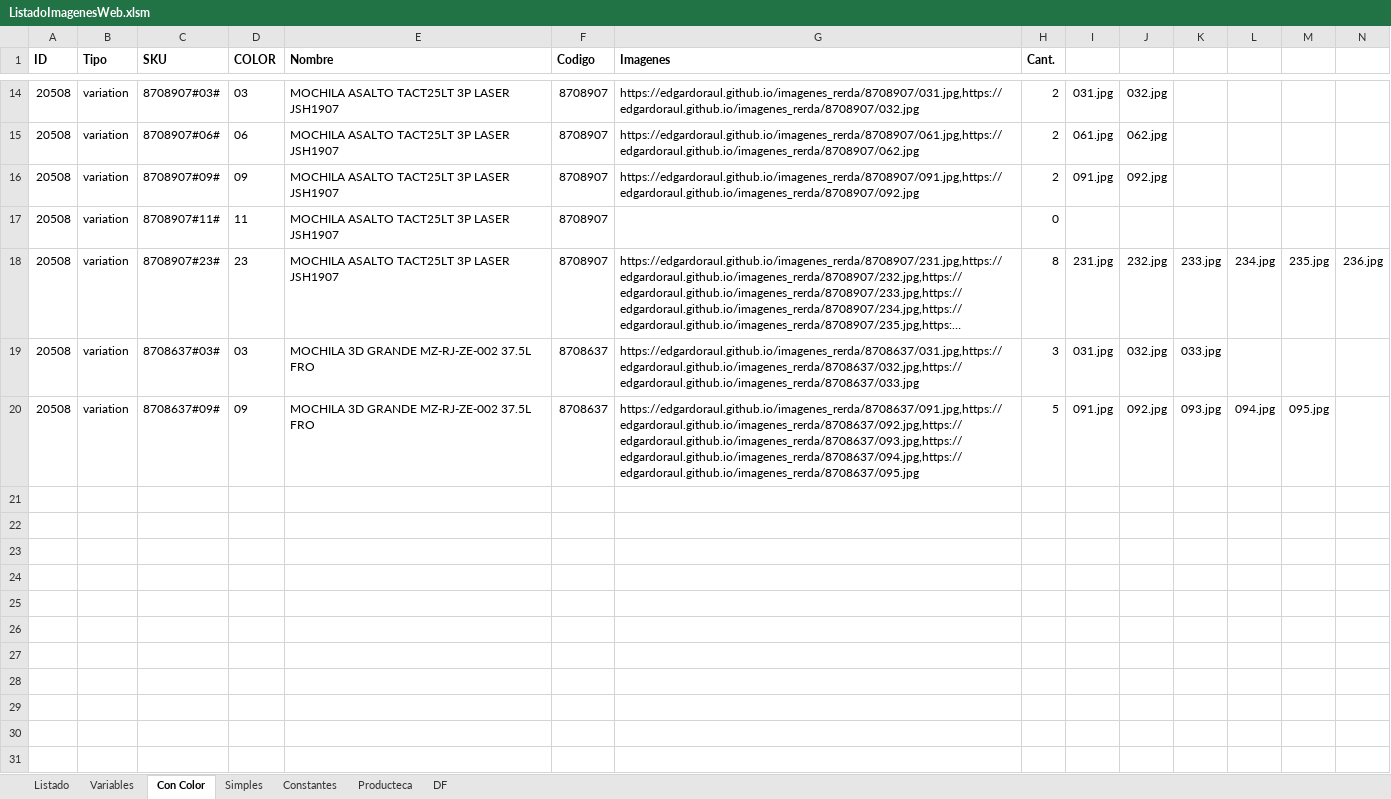
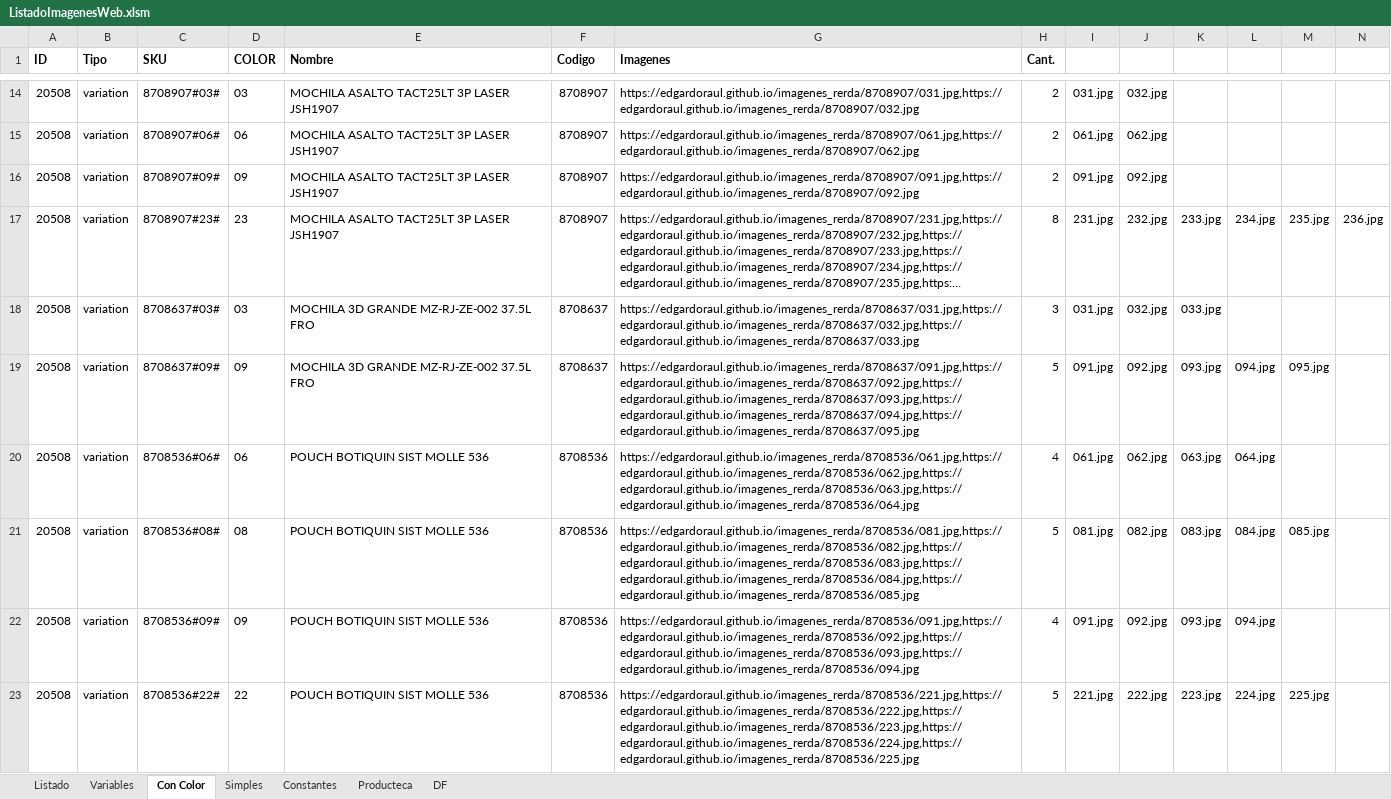
Before and after one commit to edgardoraul/archivos_bat, an Excel workbook: ListadoImagenesWeb.xlsm, sheet Con Color, drawn as a sheet; only a part is shown, gaps mark what is left out; long unchanged cells end in …; values as stored, in another font and other column widths than the file's, no borders; removed rows and columns are numbered as before the commit, all else as after; rows hold the shown columns only; the diff names each change by its address in the sheet, - before the commit and + after, or states it on an @@ line.

```diff
--- a/ListadoImagenesWeb.xlsm (sheet Con Color)
+++ b/ListadoImagenesWeb.xlsm (sheet Con Color)
-row 17: 20508 | variation | 8708907#11# | 11 | MOCHILA ASALTO TACT25LT 3P LASER JSH1907 | 8708907 |  | 0
+row 20: 20508 | variation | 8708536#06# | 06 | POUCH BOTIQUIN SIST MOLLE 536 | 8708536 | https://edgardoraul.github.io/imagenes_rerda/8708536/061.jpg,https://edgardoraul.github.io/imagenes_rerda/8708536/062.jpg,https://edgardoraul.github.io/imagenes_rerda/8708536/063.jpg,https://edgardoraul.github.io/imagenes_rerda/8708536/064.jpg | 4 | 061.jpg | 062.jpg | 063.jpg | 064.jpg
+row 21: 20508 | variation | 8708536#08# | 08 | POUCH BOTIQUIN SIST MOLLE 536 | 8708536 | https://edgardoraul.github.io/imagenes_rerda/8708536/081.jpg,https://edgardoraul.github.io/imagenes_rerda/8708536/082.jpg,https://edgardoraul.github.io/imagenes_rerda/8708536/083.jpg,https://edgardoraul.github.io/imagenes_rerda/8708536/084.jpg,https://edgardoraul.github.io/imagenes_rerda/8708536/085.jpg | 5 | 081.jpg | 082.jpg | 083.jpg | 084.jpg | 085.jpg
+row 22: 20508 | variation | 8708536#09# | 09 | POUCH BOTIQUIN SIST MOLLE 536 | 8708536 | https://edgardoraul.github.io/imagenes_rerda/8708536/091.jpg,https://edgardoraul.github.io/imagenes_rerda/8708536/092.jpg,https://edgardoraul.github.io/imagenes_rerda/8708536/093.jpg,https://edgardoraul.github.io/imagenes_rerda/8708536/094.jpg | 4 | 091.jpg | 092.jpg | 093.jpg | 094.jpg
+row 23: 20508 | variation | 8708536#22# | 22 | POUCH BOTIQUIN SIST MOLLE 536 | 8708536 | https://edgardoraul.github.io/imagenes_rerda/8708536/221.jpg,https://edgardoraul.github.io/imagenes_rerda/8708536/222.jpg,https://edgardoraul.github.io/imagenes_rerda/8708536/223.jpg,https://edgardoraul.github.io/imagenes_rerda/8708536/224.jpg,https://edgardoraul.github.io/imagenes_rerda/8708536/225.jpg | 5 | 221.jpg | 222.jpg | 223.jpg | 224.jpg | 225.jpg
```
Also changed, not shown: sheet Simples, formulas that keep their value, 2 other files.
